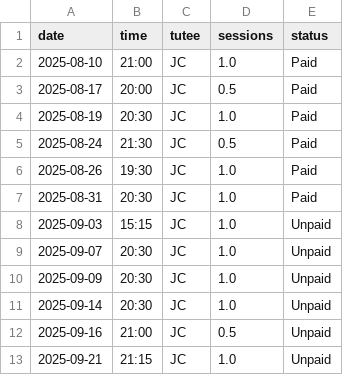
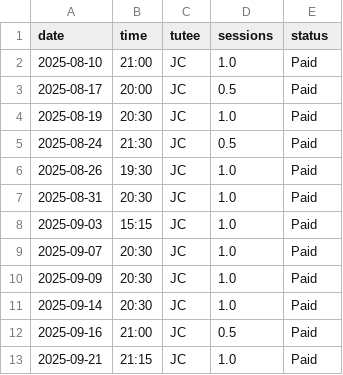
Before and after one commit to qu4ntx/mindclimb-client013, a CSV file: sessions.csv, drawn as a sheet.

Commit message:
Update sessions.csv

```diff
--- a/sessions.csv
+++ b/sessions.csv
@@ -7,7 +7,7 @@ date,time,tutee,sessions,status
 2025-08-31,20:30,JC,1.0,Paid
-2025-09-03,15:15,JC,1.0,Unpaid
-2025-09-07,20:30,JC,1.0,Unpaid
-2025-09-09,20:30,JC,1.0,Unpaid
-2025-09-14,20:30,JC,1.0,Unpaid
-2025-09-16,21:00,JC,0.5,Unpaid
-2025-09-21,21:15,JC,1.0,Unpaid
+2025-09-03,15:15,JC,1.0,Paid
+2025-09-07,20:30,JC,1.0,Paid
+2025-09-09,20:30,JC,1.0,Paid
+2025-09-14,20:30,JC,1.0,Paid
+2025-09-16,21:00,JC,0.5,Paid
+2025-09-21,21:15,JC,1.0,Paid
```
